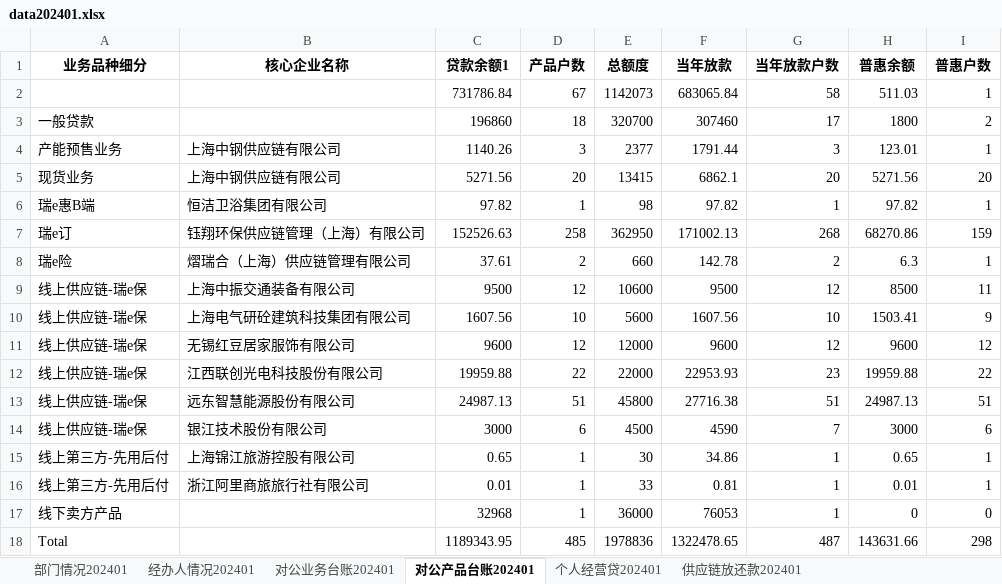
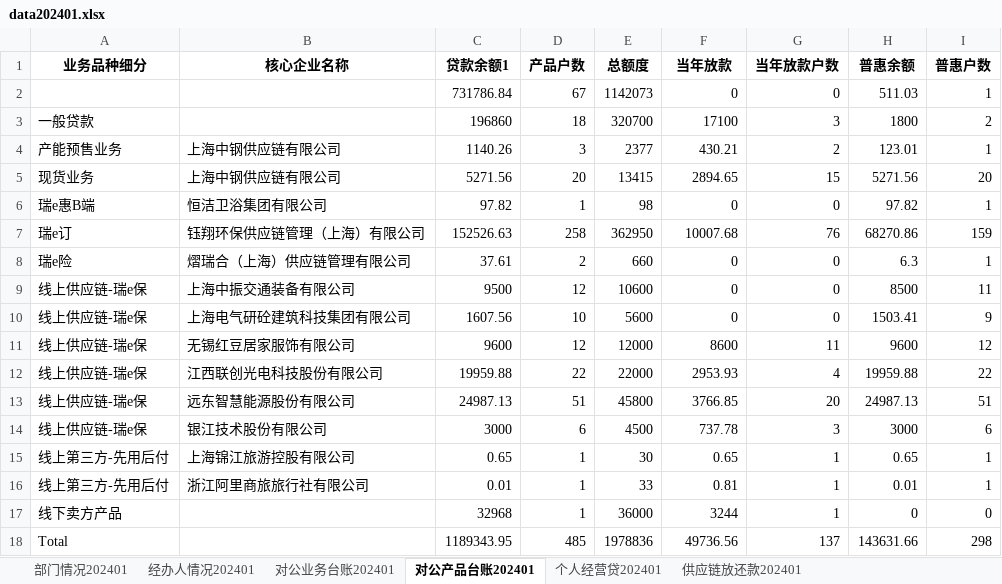
Before and after one commit to modem1024k/streamlit2023, an Excel workbook: excel/data202401.xlsx, sheet 对公产品台账202401, drawn as a sheet; values as stored, in another font and other column widths than the file's, no borders; the diff names each change by its address in the sheet, - before the commit and + after, or states it on an @@ line.

```diff
--- a/excel/data202401.xlsx (sheet 对公产品台账202401)
+++ b/excel/data202401.xlsx (sheet 对公产品台账202401)
-F2 (当年放款): 683065.84
+F2 (当年放款): 0
-G2 (当年放款户数): 58
+G2 (当年放款户数): 0
-F3 (当年放款): 307460
+F3 (当年放款): 17100
-G3 (当年放款户数): 17
+G3 (当年放款户数): 3
-F4 (当年放款): 1791.44
+F4 (当年放款): 430.21
-G4 (当年放款户数): 3
+G4 (当年放款户数): 2
-F5 (当年放款): 6862.1
+F5 (当年放款): 2894.65
-G5 (当年放款户数): 20
+G5 (当年放款户数): 15
-F6 (当年放款): 97.82
+F6 (当年放款): 0
-G6 (当年放款户数): 1
+G6 (当年放款户数): 0
-F7 (当年放款): 171002.13
+F7 (当年放款): 10007.68
-G7 (当年放款户数): 268
+G7 (当年放款户数): 76
-F8 (当年放款): 142.78
+F8 (当年放款): 0
-G8 (当年放款户数): 2
+G8 (当年放款户数): 0
-F9 (当年放款): 9500
+F9 (当年放款): 0
-G9 (当年放款户数): 12
+G9 (当年放款户数): 0
-F10 (当年放款): 1607.56
+F10 (当年放款): 0
-G10 (当年放款户数): 10
+G10 (当年放款户数): 0
-F11 (当年放款): 9600
+F11 (当年放款): 8600
-G11 (当年放款户数): 12
+G11 (当年放款户数): 11
-F12 (当年放款): 22953.93
+F12 (当年放款): 2953.93
-G12 (当年放款户数): 23
+G12 (当年放款户数): 4
-F13 (当年放款): 27716.38
+F13 (当年放款): 3766.85
-G13 (当年放款户数): 51
+G13 (当年放款户数): 20
-F14 (当年放款): 4590
+F14 (当年放款): 737.78
-G14 (当年放款户数): 7
+G14 (当年放款户数): 3
-F15 (当年放款): 34.86
+F15 (当年放款): 0.65
-F17 (当年放款): 76053
+F17 (当年放款): 3244
-F18 (当年放款): 1322478.65
+F18 (当年放款): 49736.56
-G18 (当年放款户数): 487
+G18 (当年放款户数): 137
```
Also changed, not shown: sheet 供应链放还款202401, sheet 个人经营贷202401, sheet 对公业务台账202401, sheet 部门情况202401.
